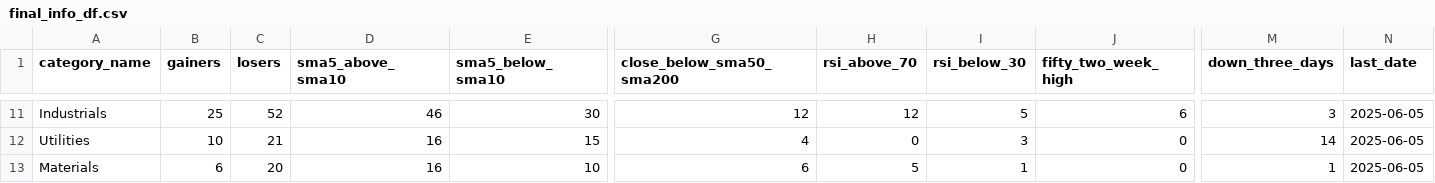
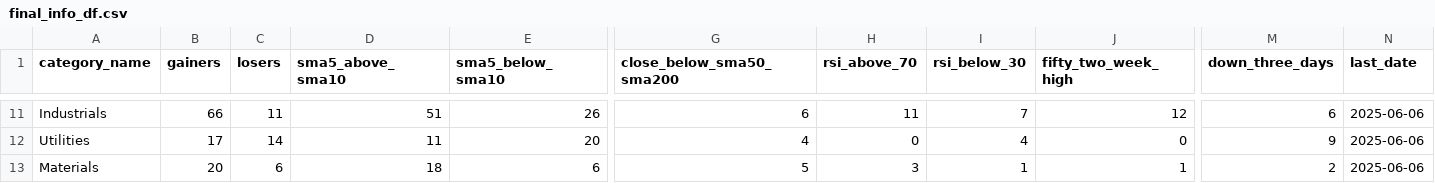
Before and after one commit to bhattathakur/snpdaily, a CSV file: final_info_df.csv, drawn as a sheet; only a part is shown, gaps mark what is left out; the diff covers the shown part only; the diff names each change by its address in the sheet, - before the commit and + after, or states it on an @@ line.

```diff
--- a/final_info_df.csv
+++ b/final_info_df.csv
-B11 (gainers): 25
+B11 (gainers): 66
-C11 (losers): 52
+C11 (losers): 11
-D11 (sma5_above_sma10): 46
+D11 (sma5_above_sma10): 51
-E11 (sma5_below_sma10): 30
+E11 (sma5_below_sma10): 26
-G11 (close_below_sma50_sma200): 12
+G11 (close_below_sma50_sma200): 6
-H11 (rsi_above_70): 12
+H11 (rsi_above_70): 11
-I11 (rsi_below_30): 5
+I11 (rsi_below_30): 7
-J11 (fifty_two_week_high): 6
+J11 (fifty_two_week_high): 12
-M11 (down_three_days): 3
+M11 (down_three_days): 6
-N11:N13 (last_date): 2025-06-05
+N11:N13 (last_date): 2025-06-06
-B12 (gainers): 10
+B12 (gainers): 17
-C12 (losers): 21
+C12 (losers): 14
-D12 (sma5_above_sma10): 16
+D12 (sma5_above_sma10): 11
-E12 (sma5_below_sma10): 15
+E12 (sma5_below_sma10): 20
-I12 (rsi_below_30): 3
+I12 (rsi_below_30): 4
-M12 (down_three_days): 14
+M12 (down_three_days): 9
-B13 (gainers): 6
+B13 (gainers): 20
-C13 (losers): 20
+C13 (losers): 6
-D13 (sma5_above_sma10): 16
+D13 (sma5_above_sma10): 18
-E13 (sma5_below_sma10): 10
+E13 (sma5_below_sma10): 6
-G13 (close_below_sma50_sma200): 6
+G13 (close_below_sma50_sma200): 5
-H13 (rsi_above_70): 5
+H13 (rsi_above_70): 3
-J13 (fifty_two_week_high): 0
+J13 (fifty_two_week_high): 1
-M13 (down_three_days): 1
+M13 (down_three_days): 2
```
Also changed, not shown: 130 edited cells elsewhere in this file, df_dow.csv, df_nasdaq100.csv, 4 other files.
